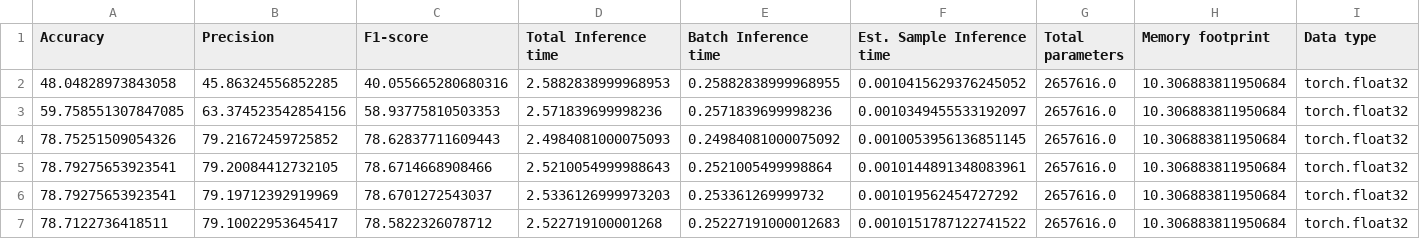
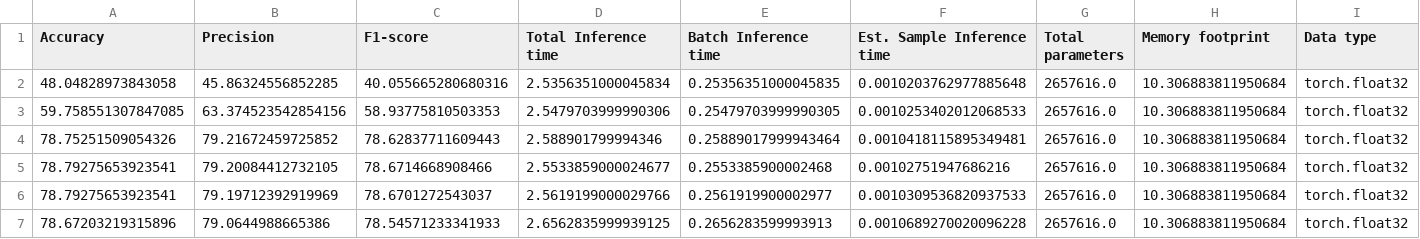
Before and after one commit to mpav08/Compression-of-Wireless-Multi-Modal-Foundation-Models, a CSV file: manual_quantization_results.csv, drawn as a sheet; only a part is shown; the diff names each change by its address in the sheet, - before the commit and + after, or states it on an @@ line.

Commit message:
Small Fixes Regarding Quantization

```diff
--- a/manual_quantization_results.csv
+++ b/manual_quantization_results.csv
-D2 (Total Inference time): 2.5882838999968953
+D2 (Total Inference time): 2.5356351000045834
-E2 (Batch Inference time): 0.25882838999968955
+E2 (Batch Inference time): 0.25356351000045835
-F2 (Est. Sample Inference time): 0.0010415629376245052
+F2 (Est. Sample Inference time): 0.0010203762977885648
-D3 (Total Inference time): 2.571839699998236
+D3 (Total Inference time): 2.5479703999990306
-E3 (Batch Inference time): 0.2571839699998236
+E3 (Batch Inference time): 0.25479703999990305
-F3 (Est. Sample Inference time): 0.0010349455533192097
+F3 (Est. Sample Inference time): 0.0010253402012068533
-D4 (Total Inference time): 2.4984081000075093
+D4 (Total Inference time): 2.588901799994346
-E4 (Batch Inference time): 0.24984081000075092
+E4 (Batch Inference time): 0.25889017999943464
-F4 (Est. Sample Inference time): 0.0010053956136851145
+F4 (Est. Sample Inference time): 0.0010418115895349481
-D5 (Total Inference time): 2.5210054999988643
+D5 (Total Inference time): 2.5533859000024677
-E5 (Batch Inference time): 0.2521005499998864
+E5 (Batch Inference time): 0.2553385900002468
-F5 (Est. Sample Inference time): 0.0010144891348083961
+F5 (Est. Sample Inference time): 0.00102751947686216
-D6 (Total Inference time): 2.5336126999973203
+D6 (Total Inference time): 2.5619199000029766
-E6 (Batch Inference time): 0.253361269999732
+E6 (Batch Inference time): 0.2561919900002977
-F6 (Est. Sample Inference time): 0.001019562454727292
+F6 (Est. Sample Inference time): 0.0010309536820937533
-A7 (Accuracy): 78.7122736418511
+A7 (Accuracy): 78.67203219315896
-B7 (Precision): 79.10022953645417
+B7 (Precision): 79.0644988665386
-C7 (F1-score): 78.5822326078712
+C7 (F1-score): 78.54571233341933
-D7 (Total Inference time): 2.522719100001268
+D7 (Total Inference time): 2.6562835999939125
-E7 (Batch Inference time): 0.25227191000012683
+E7 (Batch Inference time): 0.2656283599993913
-F7 (Est. Sample Inference time): 0.0010151787122741522
+F7 (Est. Sample Inference time): 0.0010689270020096228
```
Also changed, not shown: 44 other files.
